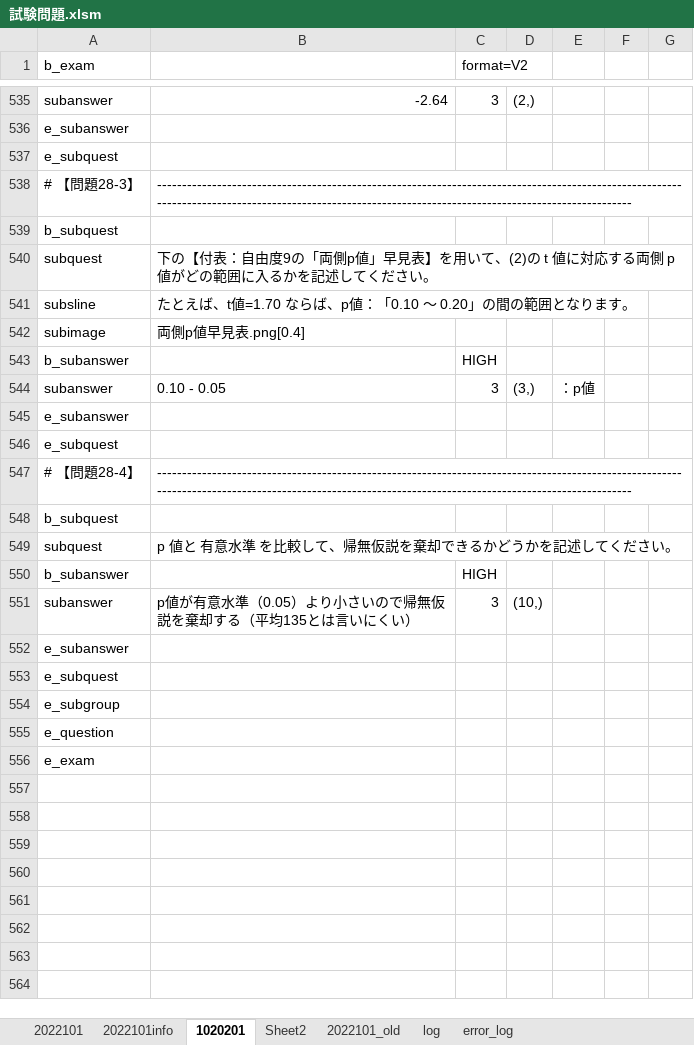
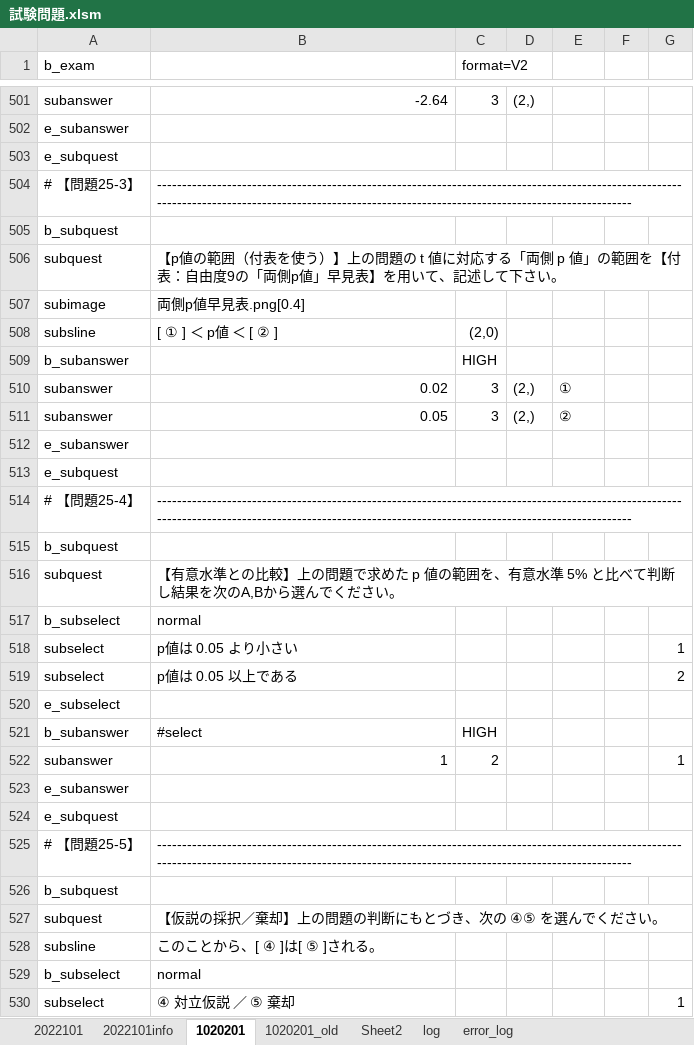
Before and after one commit to michikazuokai/examtools, an Excel workbook: input/試験問題.xlsm, sheet 1020201, drawn as a sheet; only a part is shown, gaps mark what is left out; the shorter side is filled out with more unchanged rows; values as stored, in another font and other column widths than the file's, no cell formats; charts and pictures not drawn; removed rows and columns are numbered as before the commit, all else as after; the diff covers the shown part only; the diff names each change by its address in the sheet, - before the commit and + after, or states it on an @@ line.

```diff
--- a/input/試験問題.xlsm (sheet 1020201)
+++ b/input/試験問題.xlsm (sheet 1020201)
-sheet tab: 2022101_old
+sheet tab: 1020201_old
-A504 (b_exam): # 【問題28-3】
+A504 (b_exam): # 【問題25-3】
-B506: 下の【付表：自由度9の「両側p値」早見表】を用いて、(2)の t 値に対応する両側 p 値がどの範囲に入るかを記述してください。
+B506: 【p値の範囲（付表を使う）】上の問題の t 値に対応する「両側 p 値」の範囲を【付表：自由度9の「両側p値」早見表】を用いて、記述して下さい。
-row 541: subsline | たとえば、t値=1.70 ならば、p値：「0.10 〜 0.20」の間の範囲となります。
+row 508: subsline | [ ① ] ＜ p値 ＜ [ ② ] | (2,0)
+row 510: subanswer | 0.02 | 3 | (2,) | ①
-B511: 0.10 - 0.05
+B511: 0.05
-D511: (3,)
+D511: (2,)
-E511: ：p値
+E511: ②
-A514 (b_exam): # 【問題28-4】
+A514 (b_exam): # 【問題25-4】
-B516: p 値と 有意水準 を比較して、帰無仮説を棄却できるかどうかを記述してください…
+B516: 【有意水準との比較】上の問題で求めた p 値の範囲を、有意水準 5% と比べて判断し結果を次のA,Bから選んでください…
+row 517: b_subselect | normal
+row 518: subselect | p値は 0.05 より小さい |  |  |  |  | 1
+row 519: subselect | p値は 0.05 以上である |  |  |  |  | 2
+row 520: e_subselect
-B521: (empty)
+B521: #select
-row 551: subanswer | p値が有意水準（0.05）より小さいので帰無仮説を棄却する（平均135とは言いにくい） | 3 | (10,)
+row 522: subanswer | 1 | 2 |  |  |  | 1
+row 523: e_subanswer
+row 524: e_subquest
+row 525: # 【問題25-5】 | --------------------------------------------------------------------------------------------------------------------------------------------------------------------------------------------------------
+row 526: b_subquest
+row 527: subquest | 【仮説の採択／棄却】上の問題の判断にもとづき、次の ④⑤ を選んでください。
+row 528: subsline | このことから、[ ④ ]は[ ⑤ ]される。
+row 529: b_subselect | normal
+row 530: subselect | ④ 対立仮説 ／ ⑤ 棄却 |  |  |  |  | 1
```
Also changed, not shown: 30 added rows, 41 removed rows, 22 moved rows and 80 edited cells elsewhere in this sheet, sheet log, sheet 2022101, cell formats, charts or pictures, input/試験問題.xlsx, 10 other files.
